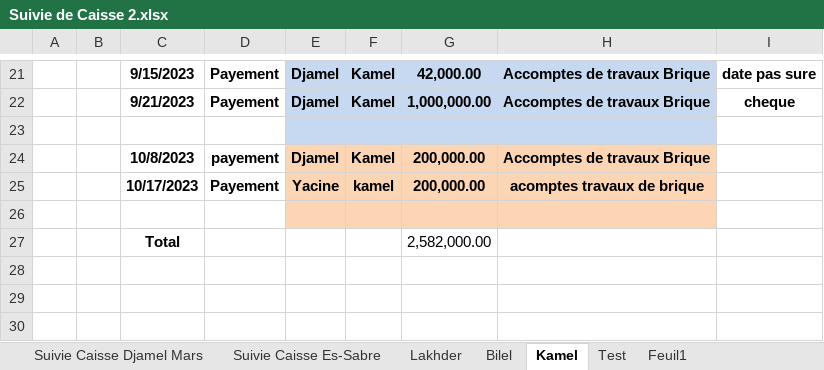
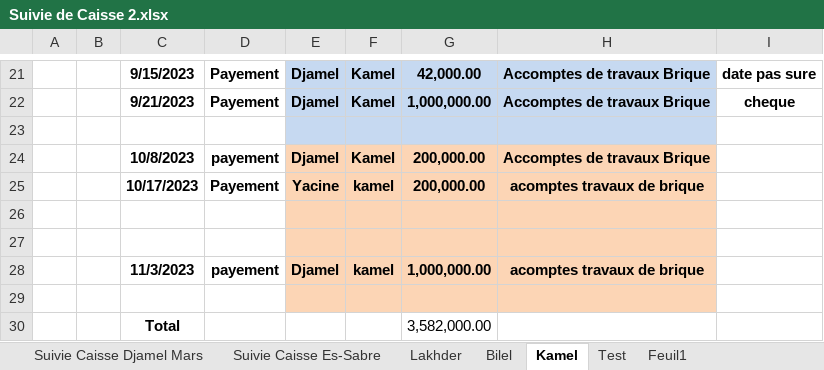
Before and after one commit to Es-Sabre/Caisse, an Excel workbook: Suivie de Caisse 2.xlsx, sheet Kamel, drawn as a sheet; only a part is shown, gaps mark what is left out; values as stored, in another font and other column widths than the file's, no borders; table styles not drawn; the diff names each change by its address in the sheet, - before the commit and + after, or states it on an @@ line.

```diff
--- a/Suivie de Caisse 2.xlsx (sheet Kamel)
+++ b/Suivie de Caisse 2.xlsx (sheet Kamel)
-row 27:  |  | Total |  |  |  | 2,582,000.00
+row 27: (empty)
-E27:H27 fill: none
+E27:H27 fill: #FCD5B5
+row 28:  |  | 11/3/2023 | payement | Djamel | kamel | 1,000,000.00 | acomptes travaux de brique
+row 29: (empty)
+row 30:  |  | Total |  |  |  | 3,582,000.00
```
Also changed, not shown: sheet Suivie Caisse Es-Sabre, sheet Feuil1, Suivie Coulage Beton.xlsx, 3 other files.
